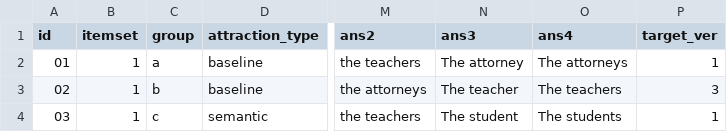
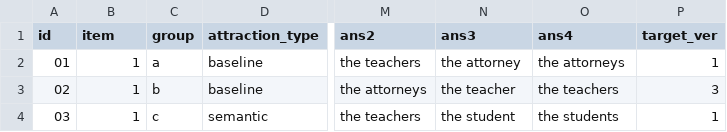
Before and after one commit to duygu-demiray/kaplan, a CSV file: chunk_includes/kaplan_targets.csv, drawn as a sheet; only a part is shown, gaps mark what is left out; the diff covers the shown part only; the diff names each change by its address in the sheet, - before the commit and + after, or states it on an @@ line.

```diff
--- a/chunk_includes/kaplan_targets.csv
+++ b/chunk_includes/kaplan_targets.csv
-B1: itemset
+B1: item
-N2 (ans3): The attorney
+N2 (ans3): the attorney
-O2 (ans4): The attorneys
+O2 (ans4): the attorneys
-N3 (ans3): The teacher
+N3 (ans3): the teacher
-O3 (ans4): The teachers
+O3 (ans4): the teachers
-N4 (ans3): The student
+N4 (ans3): the student
-O4 (ans4): The students
+O4 (ans4): the students
```
Also changed, not shown: 15 edited cells elsewhere in this file, chunk_includes/kaplan_fillers.csv.
